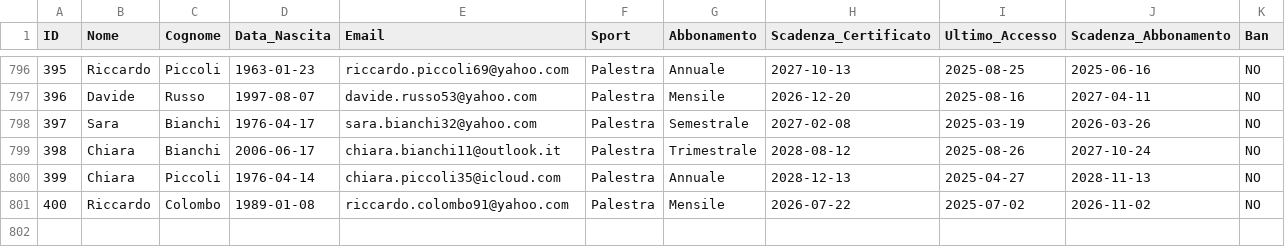
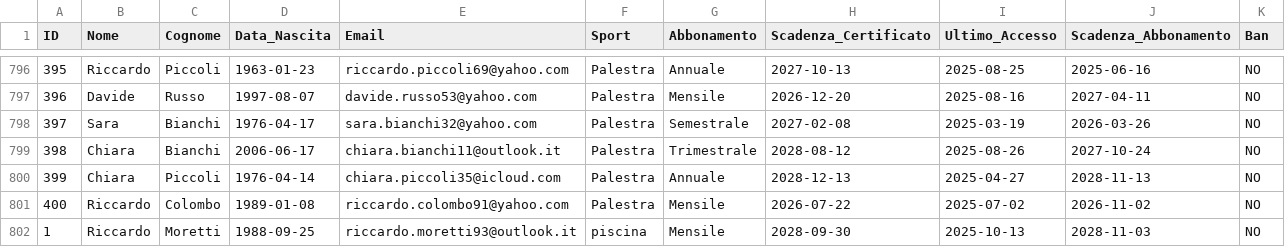
Before and after one commit to Tomaa05-t/Progetto_Analisi_Situazione_Reale, a CSV file: centro_sportivo.csv, drawn as a sheet; only a part is shown, gaps mark what is left out.

```diff
--- a/centro_sportivo.csv
+++ b/centro_sportivo.csv
@@ -801 +801,2 @@ ID;Nome;Cognome;Data_Nascita;Email;Sport;Abbonamento;Scadenza_Certificato;Ultimo
 400;Riccardo;Colombo;1989-01-08;riccardo.colombo91@yahoo.com;Palestra;Mensile;2026-07-22;2025-07-02;2026-11-02;NO
+1;Riccardo;Moretti;1988-09-25;riccardo.moretti93@outlook.it;piscina;Mensile;2028-09-30;2025-10-13;2028-11-03;NO
```
Also changed, not shown: centro_sportivo_pulito.csv, 20 other files.
